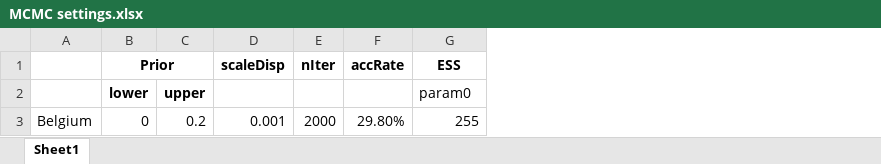
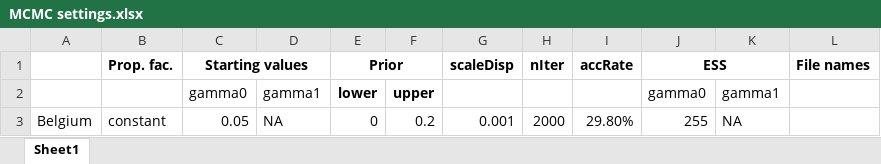
Before and after one commit to EU-ECDC/HerpesZosterModel, an Excel workbook: R/MCMC settings.xlsx, sheet Sheet1, drawn as a sheet; values as stored, in another font and other column widths than the file's, no borders; addresses are those after the commit; the diff names each change by its address in the sheet, - before the commit and + after, or states it on an @@ line.

Commit message:
Spreadsheet for recording MCMC values

```diff
--- a/R/MCMC settings.xlsx (sheet Sheet1)
+++ b/R/MCMC settings.xlsx (sheet Sheet1)
+column B (Prop. fac.), row 3: constant
+column C (Starting values), rows 2-3: gamma0 | 0.05
+column D, rows 2-3: gamma1 | NA
+column K, rows 2-3: gamma1 | NA
+column L (File names), empty
+J1:K1 merged
-J2 (ESS): param0
+J2 (ESS): gamma0
```
